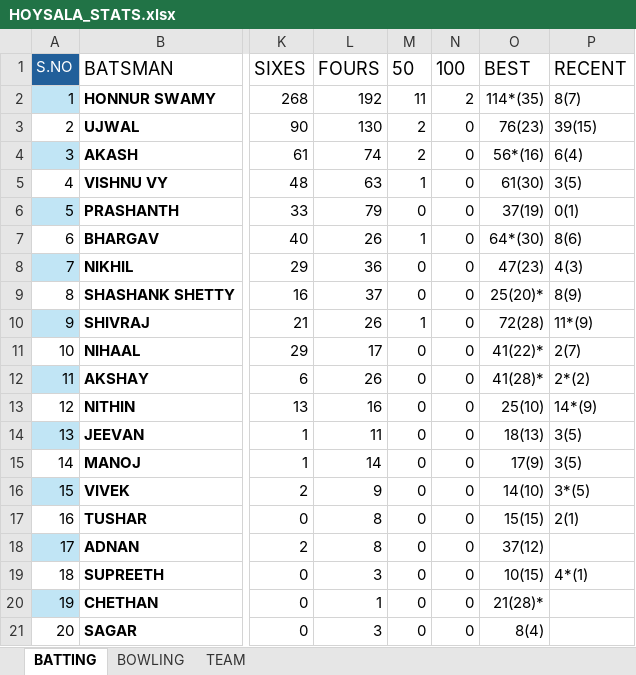
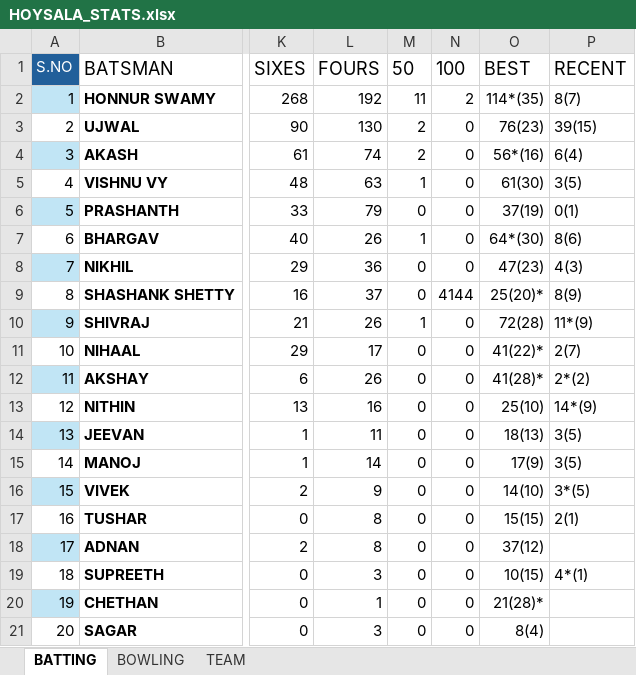
Before and after one commit to Shashank-shetty09/HOYSALA-STATS, an Excel workbook: HOYSALA_STATS.xlsx, sheet BATTING, drawn as a sheet; only a part is shown, gaps mark what is left out; values as stored, in another font and other column widths than the file's, no borders; table styles not drawn; the diff names each change by its address in the sheet, - before the commit and + after, or states it on an @@ line.

Commit message:
Automatically update Hoysala statistics

```diff
--- a/HOYSALA_STATS.xlsx (sheet BATTING)
+++ b/HOYSALA_STATS.xlsx (sheet BATTING)
-N9 (100): 0
+N9 (100): 4144
```
